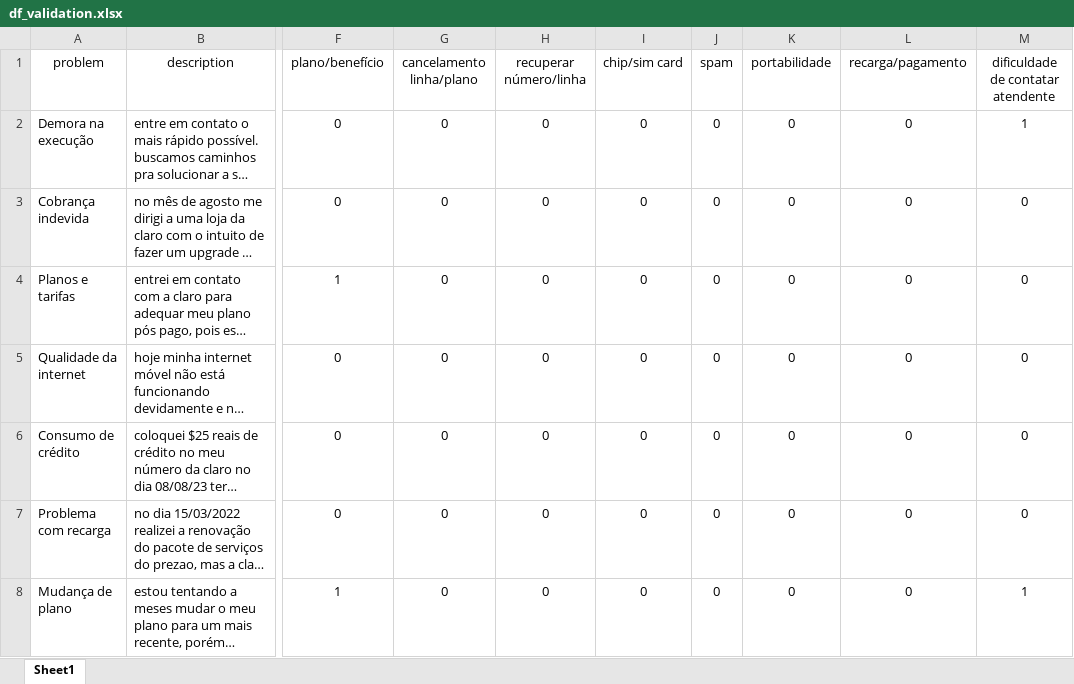
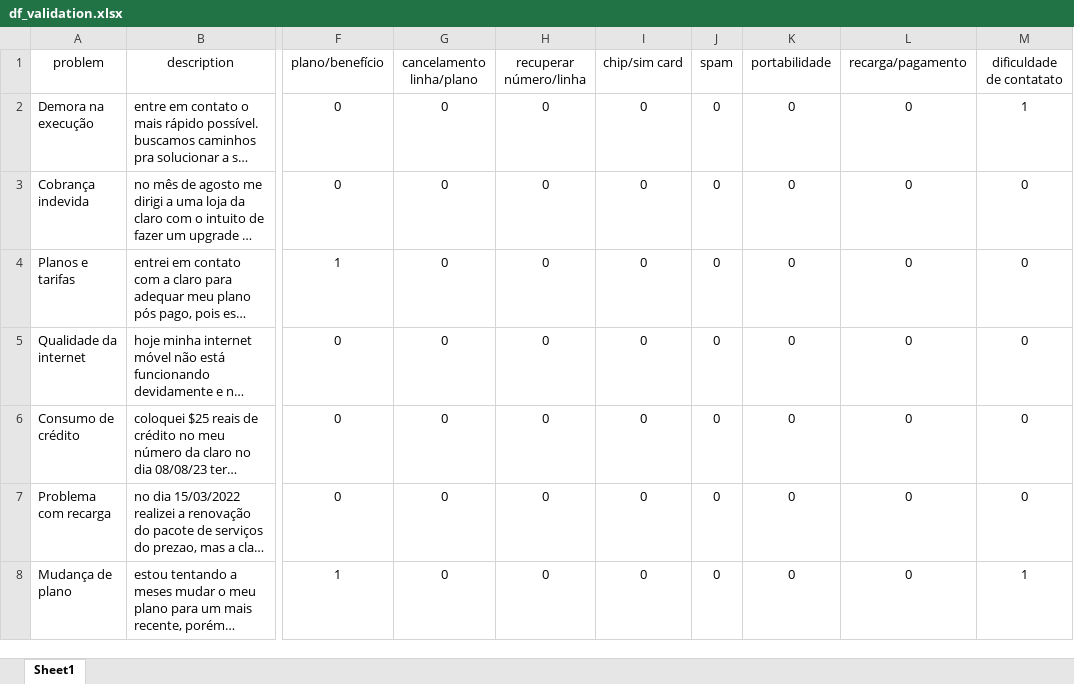
Before and after one commit to rdemarqui/llm_complaint_management, an Excel workbook: datasets/df_validation.xlsx, sheet Sheet1, drawn as a sheet; only a part is shown, gaps mark what is left out; long unchanged cells end in …; values as stored, in another font and other column widths than the file's, no borders; the diff names each change by its address in the sheet, - before the commit and + after, or states it on an @@ line.

Commit message:
Add files via upload

```diff
--- a/datasets/df_validation.xlsx (sheet Sheet1)
+++ b/datasets/df_validation.xlsx (sheet Sheet1)
-M1: dificuldade de contatar atendente
+M1: dificuldade de contatato
```
